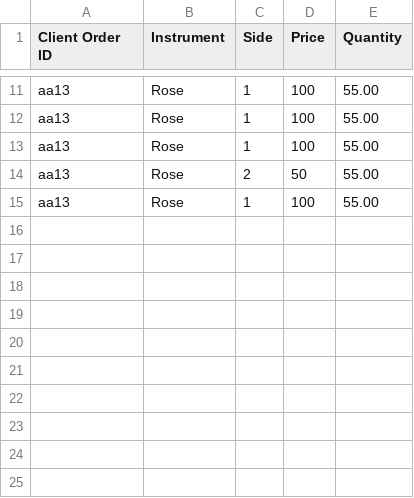
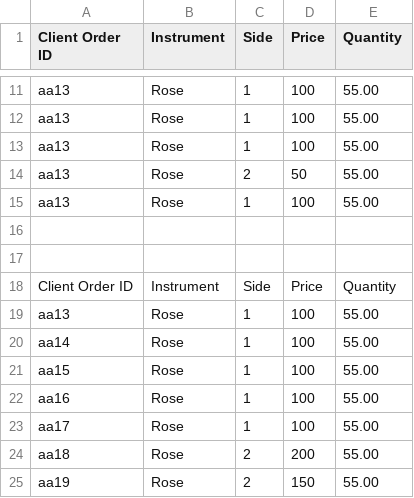
Before and after one commit to chathura226/Flower_Exchange_LSEG-project-final, a CSV file: thatFreakingOrder.csv, drawn as a sheet; only a part is shown, gaps mark what is left out; the diff names each change by its address in the sheet, - before the commit and + after, or states it on an @@ line.

```diff
--- a/thatFreakingOrder.csv
+++ b/thatFreakingOrder.csv
+row 16: (empty)
+row 17: (empty)
+row 18: Client Order ID | Instrument | Side | Price | Quantity
+row 19: aa13 | Rose | 1 | 100 | 55.00
+row 20: aa14 | Rose | 1 | 100 | 55.00
+row 21: aa15 | Rose | 1 | 100 | 55.00
+row 22: aa16 | Rose | 1 | 100 | 55.00
+row 23: aa17 | Rose | 1 | 100 | 55.00
+row 24: aa18 | Rose | 2 | 200 | 55.00
+row 25: aa19 | Rose | 2 | 150 | 55.00
```
Also changed, not shown: 3 other files.
